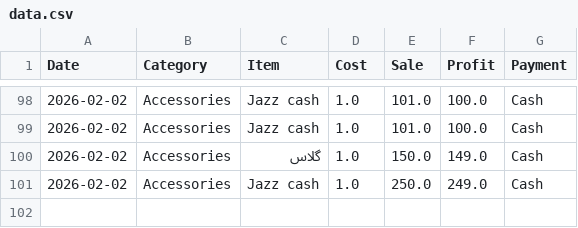
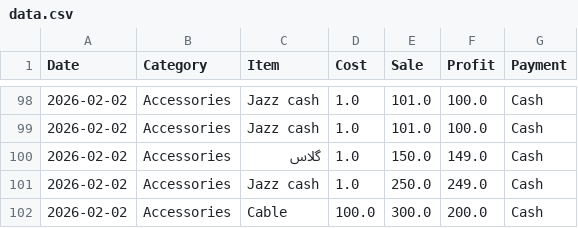
Before and after one commit to alihassankg2006-bit/ALI-MOBILE-COMMUNICATION-1, a CSV file: data.csv, drawn as a sheet; only a part is shown, gaps mark what is left out; the diff names each change by its address in the sheet, - before the commit and + after, or states it on an @@ line.

Commit message:
Added: Cable  (Accessories)

```diff
--- a/data.csv
+++ b/data.csv
+row 102: 2026-02-02 | Accessories | Cable | 100.0 | 300.0 | 200.0 | Cash
```
